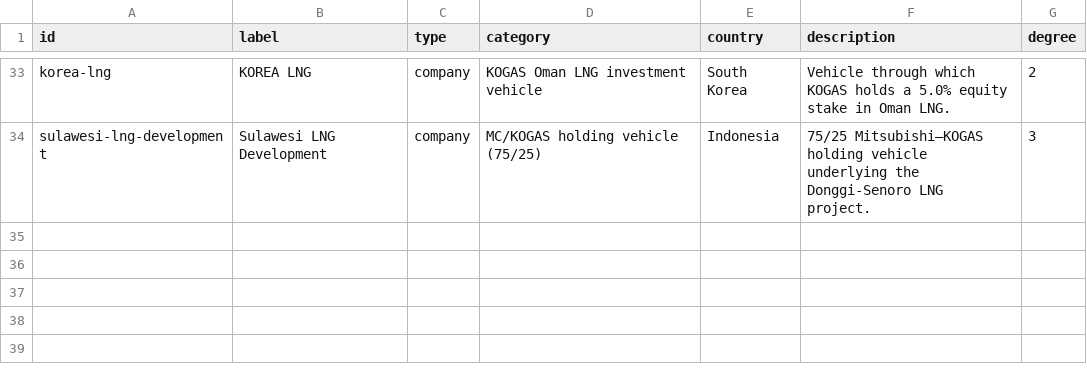
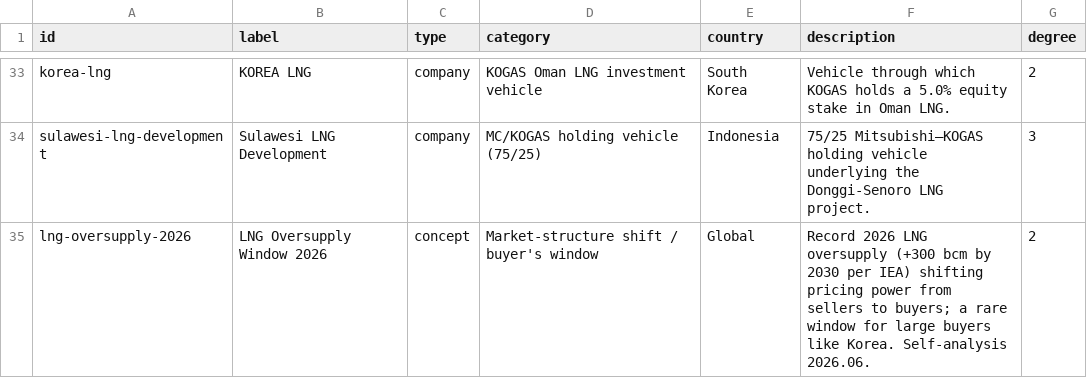
Before and after one commit to ico1036/mitsubishi-lng-kb, a CSV file: Mitsubishi-LNG-Vault/_data/ontology_nodes.csv, drawn as a sheet; only a part is shown, gaps mark what is left out; the diff covers the shown part only; the diff names each change by its address in the sheet, - before the commit and + after, or states it on an @@ line.

```diff
--- a/Mitsubishi-LNG-Vault/_data/ontology_nodes.csv
+++ b/Mitsubishi-LNG-Vault/_data/ontology_nodes.csv
+row 35: lng-oversupply-2026 | LNG Oversupply Window 2026 | concept | Market-structure shift / buyer's window | Global | Record 2026 LNG oversupply (+300 bcm by 2030 per IEA) shifting pricing power from sellers to buyers; a rare window for large buyers like Korea. Self-analysis 2026.06. | 2
```
Also changed, not shown: 1 added row and 3 edited cells elsewhere in this file, Mitsubishi-LNG-Vault/_data/key_metrics.csv, Mitsubishi-LNG-Vault/_data/ontology_edges.csv, 14 other files.
